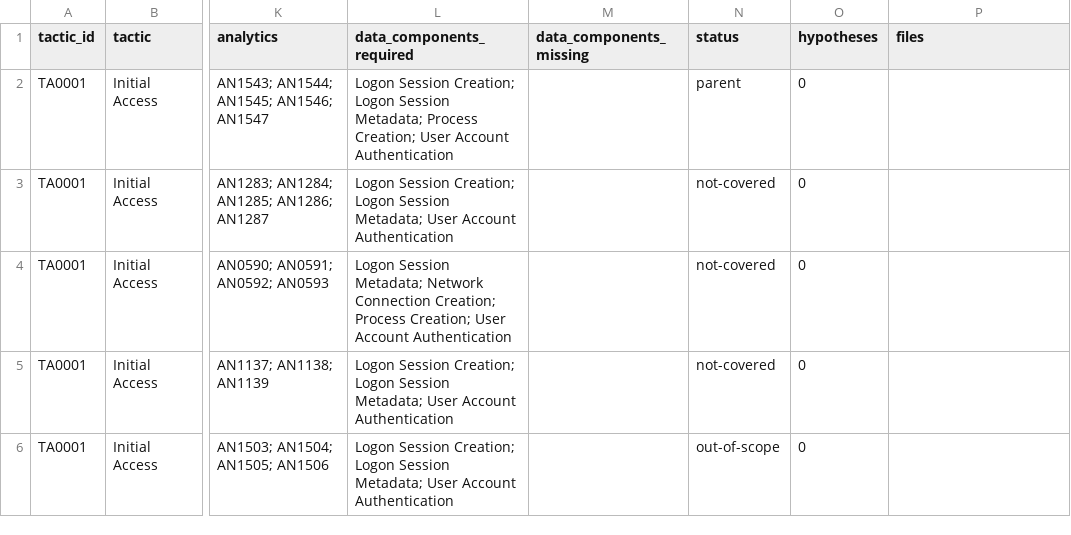
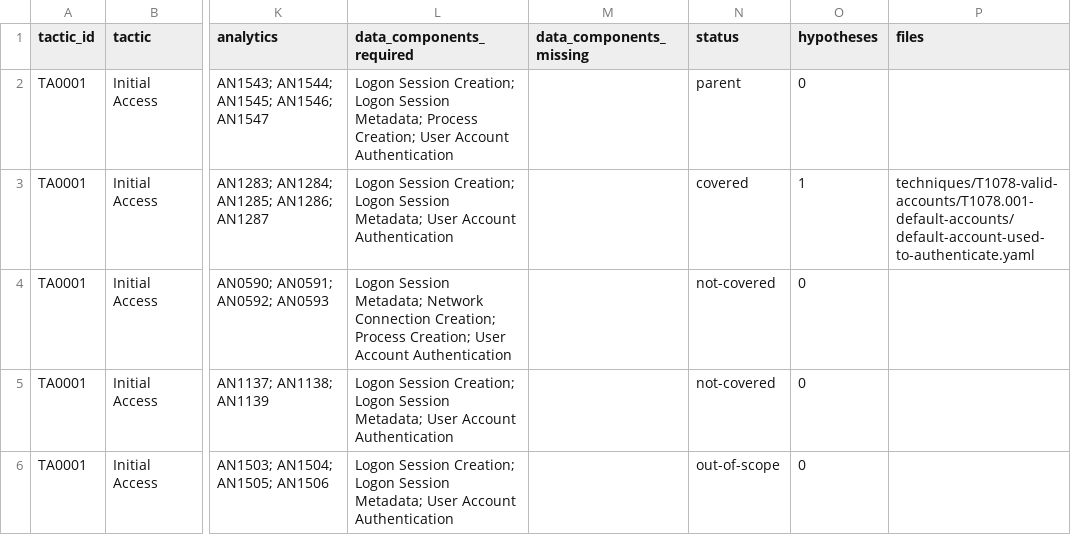
Before and after one commit to Monst3rSec/huntgraph-templates, a CSV file: coverage.csv, drawn as a sheet; only a part is shown, gaps mark what is left out; the diff covers the shown part only; the diff names each change by its address in the sheet, - before the commit and + after, or states it on an @@ line.

```diff
--- a/coverage.csv
+++ b/coverage.csv
-N3 (status): not-covered
+N3 (status): covered
-O3 (hypotheses): 0
+O3 (hypotheses): 1
-P3 (files): (empty)
+P3 (files): techniques/T1078-valid-accounts/T1078.001-default-accounts/default-account-used-to-authenticate.yaml
```
Also changed, not shown: 12 edited cells elsewhere in this file, 3 other files.
